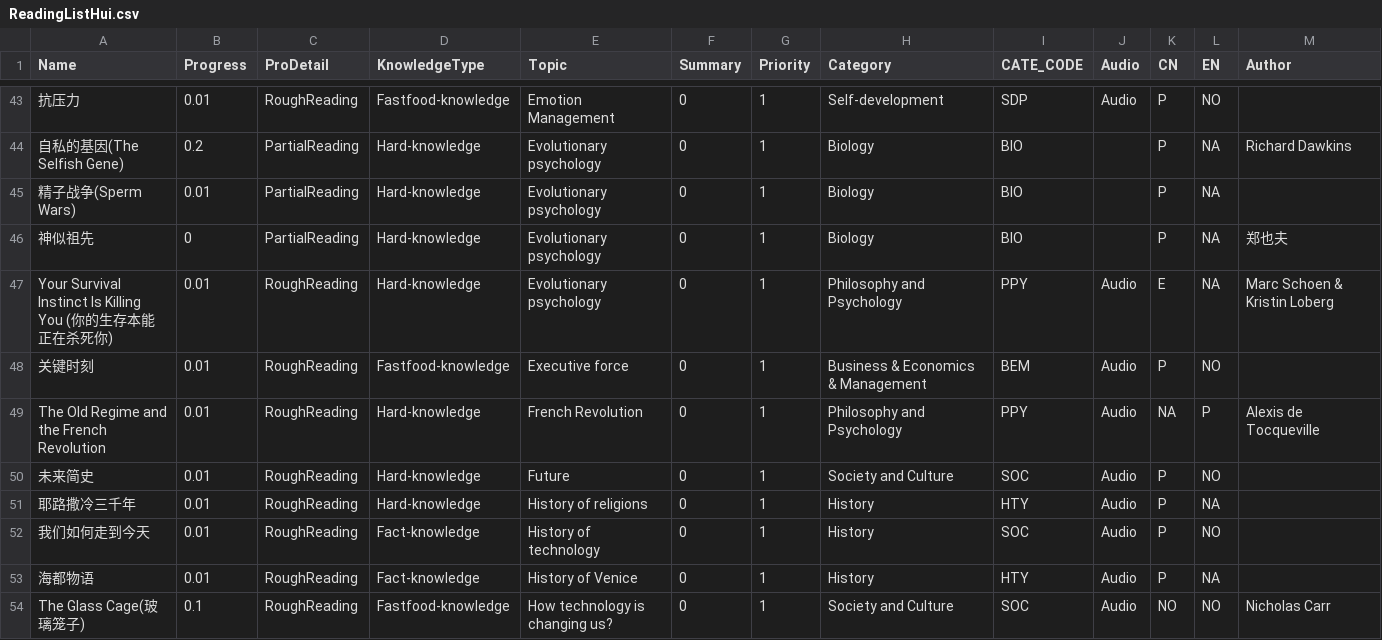
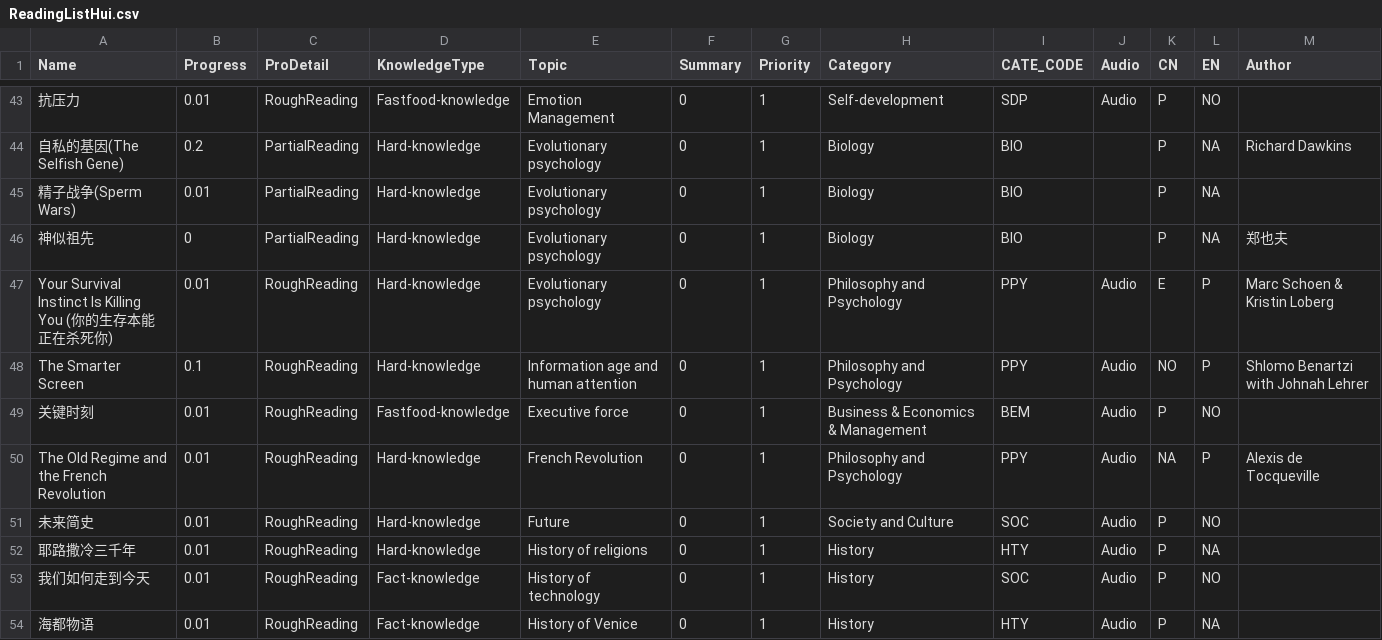
Before and after one commit to happyrabbit/hui1987.com, a CSV file: ReadingListHui.csv, drawn as a sheet; only a part is shown, gaps mark what is left out; the shorter side is filled out with more unchanged rows.

Commit message:
reading notes

```diff
--- a/ReadingListHui.csv
+++ b/ReadingListHui.csv
@@ -46,3 +46,4 @@
 "神似祖先",0,"PartialReading","Hard-knowledge","Evolutionary psychology",0,1,"Biology","BIO",,"P","NA","郑也夫"
-"Your Survival Instinct Is Killing You (你的生存本能正在杀死你)",0.01,"RoughReading","Hard-knowledge","Evolutionary psychology",0,1,"Philosophy and Psychology","PPY","Audio","E","NA","Marc Schoen & Kristin Loberg "
+"Your Survival Instinct Is Killing You (你的生存本能正在杀死你)",0.01,"RoughReading","Hard-knowledge","Evolutionary psychology",0,1,"Philosophy and Psychology","PPY","Audio","E","P","Marc Schoen & Kristin Loberg "
+"The Smarter Screen",0.1,"RoughReading","Hard-knowledge","Information age and human attention",0,1,"Philosophy and Psychology","PPY","Audio","NO","P","Shlomo Benartzi with Johnah Lehrer"
 "关键时刻",0.01,"RoughReading","Fastfood-knowledge","Executive force",0,1,"Business & Economics & Management","BEM","Audio","P","NO",
```
Also changed, not shown: 28 other files.
